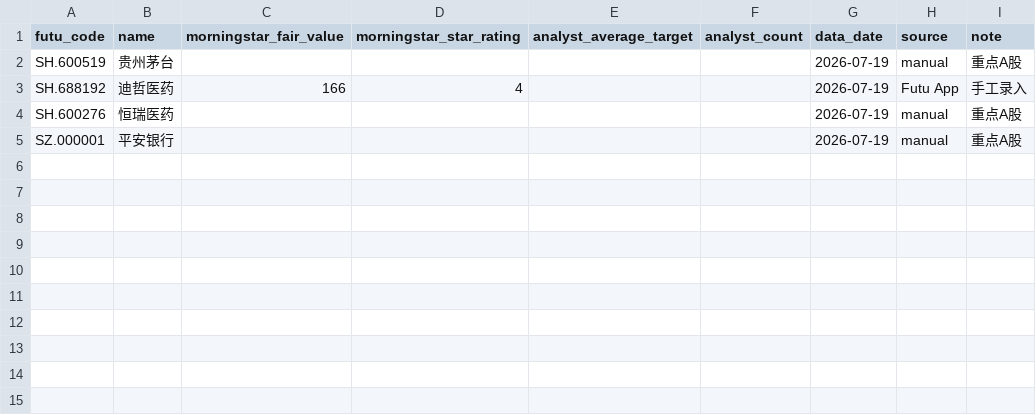
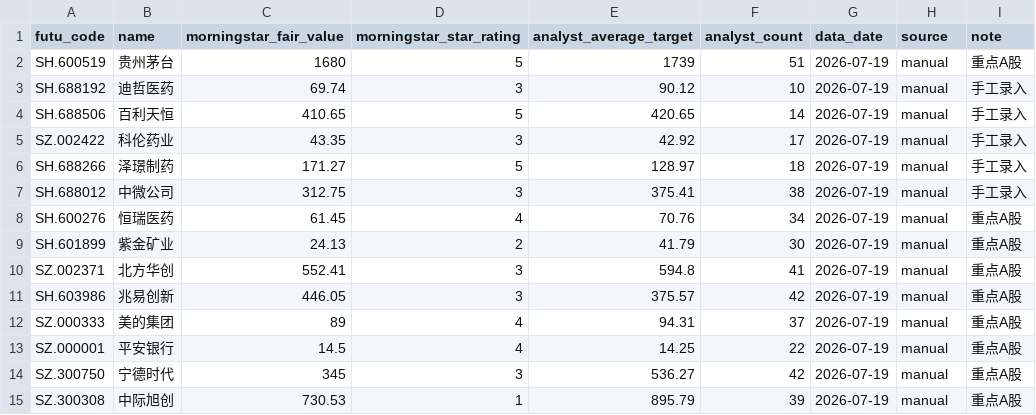
Before and after one commit to sifaZhang/AuroraAI, a CSV file: data/manual_a_share_valuations.csv, drawn as a sheet.

```diff
--- a/data/manual_a_share_valuations.csv
+++ b/data/manual_a_share_valuations.csv
@@ -1,5 +1,15 @@
 futu_code,name,morningstar_fair_value,morningstar_star_rating,analyst_average_target,analyst_count,data_date,source,note
-SH.600519,贵州茅台,,,,,2026-07-19,manual,重点A股
-SH.688192,迪哲医药,166,4,,,2026-07-19,Futu App,手工录入
-SH.600276,恒瑞医药,,,,,2026-07-19,manual,重点A股
-SZ.000001,平安银行,,,,,2026-07-19,manual,重点A股
+SH.600519,贵州茅台,1680,5,1739,51,2026-07-19,manual,重点A股
+SH.688192,迪哲医药,69.74,3,90.12,10,2026-07-19,manual,手工录入
+SH.688506,百利天恒,410.65,5,420.65,14,2026-07-19,manual,手工录入
+SZ.002422,科伦药业,43.35,3,42.92,17,2026-07-19,manual,手工录入
+SH.688266,泽璟制药,171.27,5,128.97,18,2026-07-19,manual,手工录入
+SH.688012,中微公司,312.75,3,375.41,38,2026-07-19,manual,手工录入
+SH.600276,恒瑞医药,61.45,4,70.76,34,2026-07-19,manual,重点A股
+SH.601899,紫金矿业,24.13,2,41.79,30,2026-07-19,manual,重点A股
+SZ.002371,北方华创,552.41,3,594.8,41,2026-07-19,manual,重点A股
+SH.603986,兆易创新,446.05,3,375.57,42,2026-07-19,manual,重点A股
+SZ.000333,美的集团,89,4,94.31,37,2026-07-19,manual,重点A股
+SZ.000001,平安银行,14.5,4,14.25,22,2026-07-19,manual,重点A股
+SZ.300750,宁德时代,345,3,536.27,42,2026-07-19,manual,重点A股
+SZ.300308,中际旭创,730.53,1,895.79,39,2026-07-19,manual,重点A股
```
Also changed, not shown: 2 other files.
